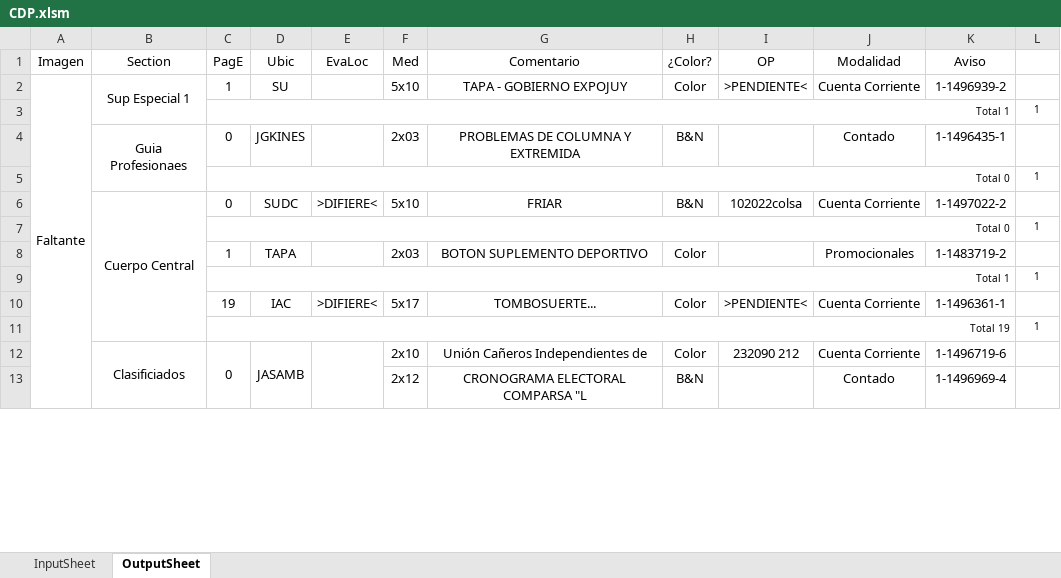
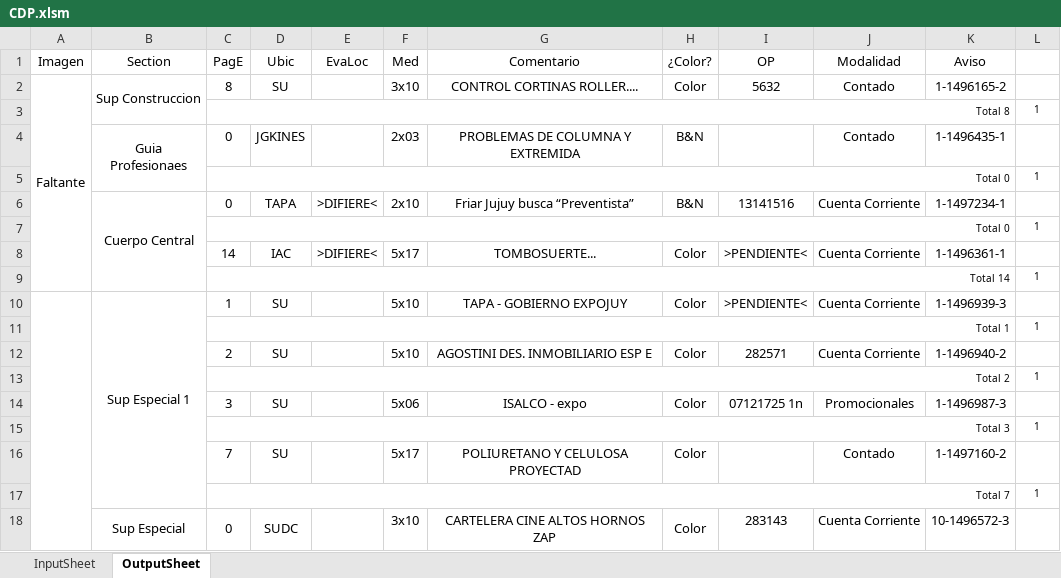
Before and after one commit to zherar7ordoya/AP5, an Excel workbook: Xtras/MSExcel/CDP.xlsm, sheet OutputSheet, drawn as a sheet; only a part is shown; values as stored, in another font and other column widths than the file's, no borders; conditional formats not drawn; removed rows and columns are numbered as before the commit, all else as after; the diff covers the shown part only; the diff names each change by its address in the sheet, - before the commit and + after, or states it on an @@ line.

```diff
--- a/Xtras/MSExcel/CDP.xlsm (sheet OutputSheet)
+++ b/Xtras/MSExcel/CDP.xlsm (sheet OutputSheet)
-A2:A14 merged
+A2:A9 merged
-B2 (Section): Sup Especial 1
+B2 (Section): Sup Construccion
-C2 (PagE): 1
+C2 (PagE): 8
-F2 (Med): 5x10
+F2 (Med): 3x10
-G2 (Comentario): TAPA - GOBIERNO EXPOJUY
+G2 (Comentario): CONTROL CORTINAS ROLLER....
-I2 (OP): >PENDIENTE<
+I2 (OP): 5632
-J2 (Modalidad): Cuenta Corriente
+J2 (Modalidad): Contado
-K2 (Aviso): 1-1496939-2
+K2 (Aviso): 1-1496165-2
@@ row 3 moved to row 22: Total 1 @@
@@ row 45 moved to row 3: Total 8 @@
-B6:B11 merged
+B6:B9 merged
-D6 (Ubic): SUDC
+D6 (Ubic): TAPA
-F6 (Med): 5x10
+F6 (Med): 2x10
-G6 (Comentario): FRIAR
+G6 (Comentario): Friar Jujuy busca “Preventista”
-I6 (OP): 102022colsa
+I6 (OP): 13141516
-K6 (Aviso): 1-1497022-2
+K6 (Aviso): 1-1497234-1
-row 8:  |  | 1 | TAPA |  | 2x03 | BOTON SUPLEMENTO DEPORTIVO | Color |  | Promocionales | 1-1483719-2 | 1
+row 8:  |  | 14 | IAC | >DIFIERE< | 5x17 | TOMBOSUERTE... | Color | >PENDIENTE< | Cuenta Corriente | 1-1496361-1 | 1
+row 9:  |  | Total 14 |  |  |  |  |  |  |  |  | 1
+row 10:  | Sup Especial 1 | 1 | SU |  | 5x10 | TAPA - GOBIERNO EXPOJUY | Color | >PENDIENTE< | Cuenta Corriente | 1-1496939-3 | 1
-row 10:  |  | 19 | IAC | >DIFIERE< | 5x17 | TOMBOSUERTE... | Color | >PENDIENTE< | Cuenta Corriente | 1-1496361-1 | 1
+row 12:  |  | 2 | SU |  | 5x10 | AGOSTINI DES. INMOBILIARIO ESP E | Color | 282571 | Cuenta Corriente | 1-1496940-2 | 1
-C13 (PagE): Total 19
+C13 (PagE): Total 2
-row 12:  | Clasificiados | 0 | JASAMB |  | 2x10 | Unión Cañeros Independientes de | Color | 232090 212 | Cuenta Corriente | 1-1496719-6 | 1
-row 13:  |  |  |  |  | 2x12 | CRONOGRAMA ELECTORAL COMPARSA "L | B&N |  | Contado | 1-1496969-4 | 1
+row 14:  |  | 3 | SU |  | 5x06 | ISALCO - expo | Color | 07121725 1n | Promocionales | 1-1496987-3 | 1
@@ row 35 moved to row 15: Total 3 @@
+row 16:  |  | 7 | SU |  | 5x17 | POLIURETANO Y CELULOSA PROYECTAD | Color |  | Contado | 1-1497160-2 | 1
+row 17:  |  | Total 7 |  |  |  |  |  |  |  |  | 1
+row 18:  | Sup Especial | 0 | SUDC |  | 3x10 | CARTELERA CINE ALTOS HORNOS ZAP | Color | 283143 | Cuenta Corriente | 10-1496572-3 | 1
```
Also changed, not shown: 54 added rows, 29 removed rows, 44 edited cells and merged cells elsewhere in this sheet, hidden cells, 28 other files.
